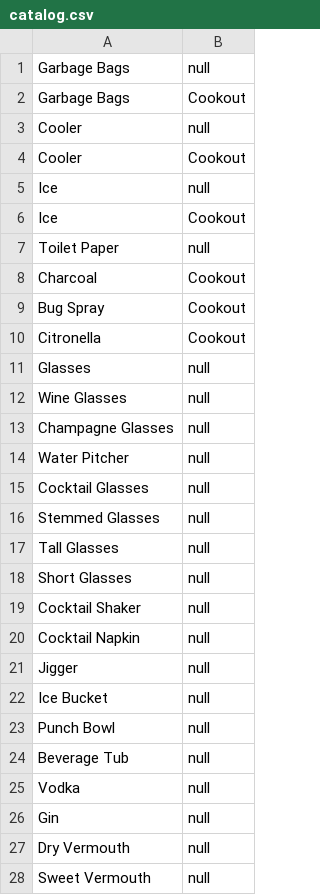
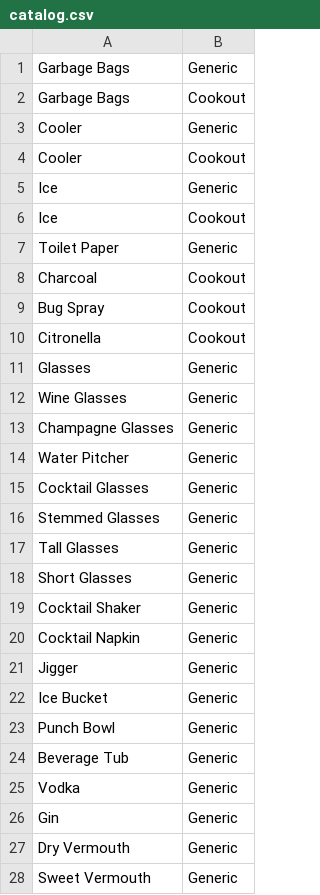
Before and after one commit to patton307/SchindigApp, a CSV file: catalog.csv, drawn as a sheet; only a part is shown; the diff covers the shown part only; the diff names each change by its address in the sheet, - before the commit and + after, or states it on an @@ line.

Commit message:
catalog.csv file update

```diff
--- a/catalog.csv
+++ b/catalog.csv
-B1: null
+B1: Generic
-B3: null
+B3: Generic
-B5: null
+B5: Generic
-B7: null
+B7: Generic
-B11:B28: null
+B11:B28: Generic
```
Also changed, not shown: 48 edited cells elsewhere in this file.
